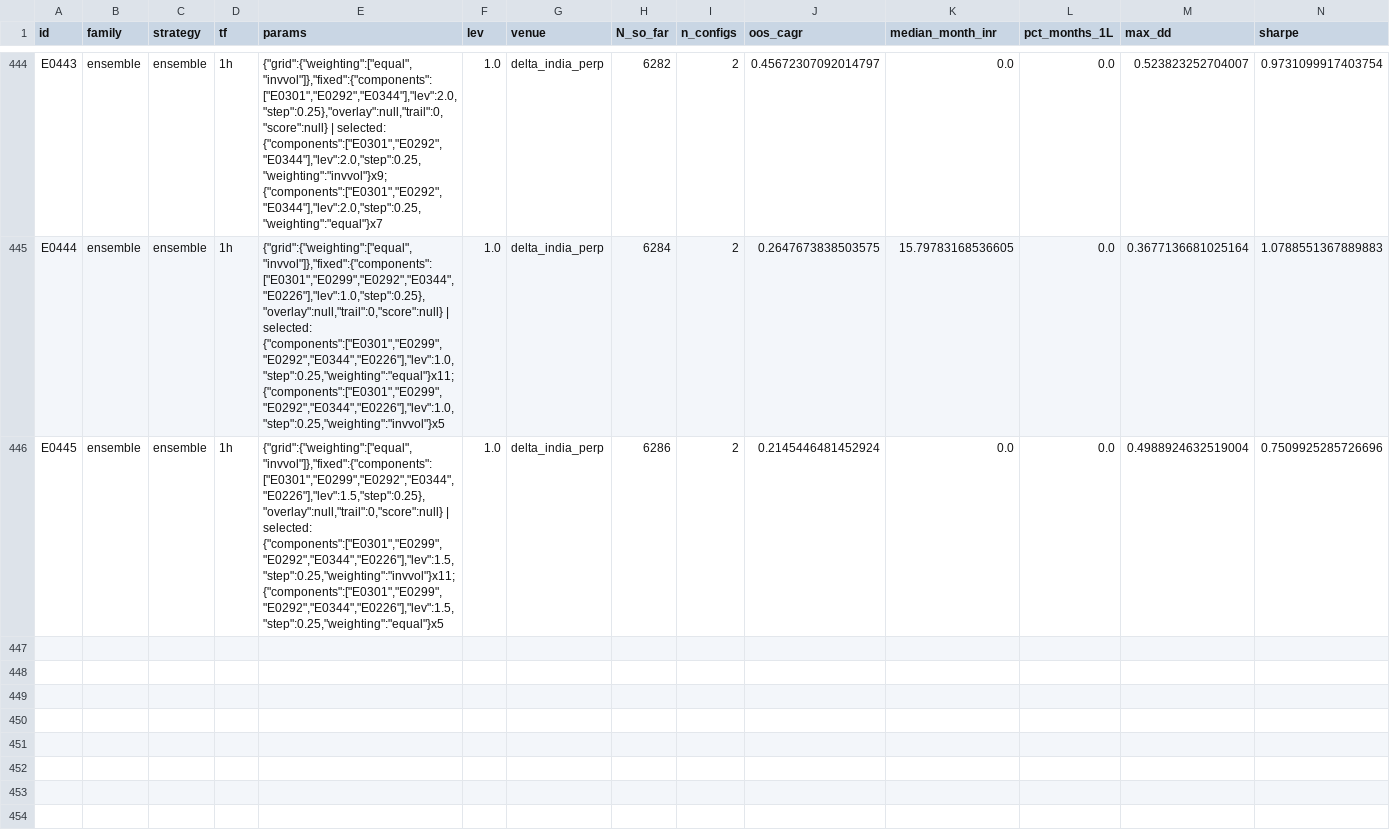
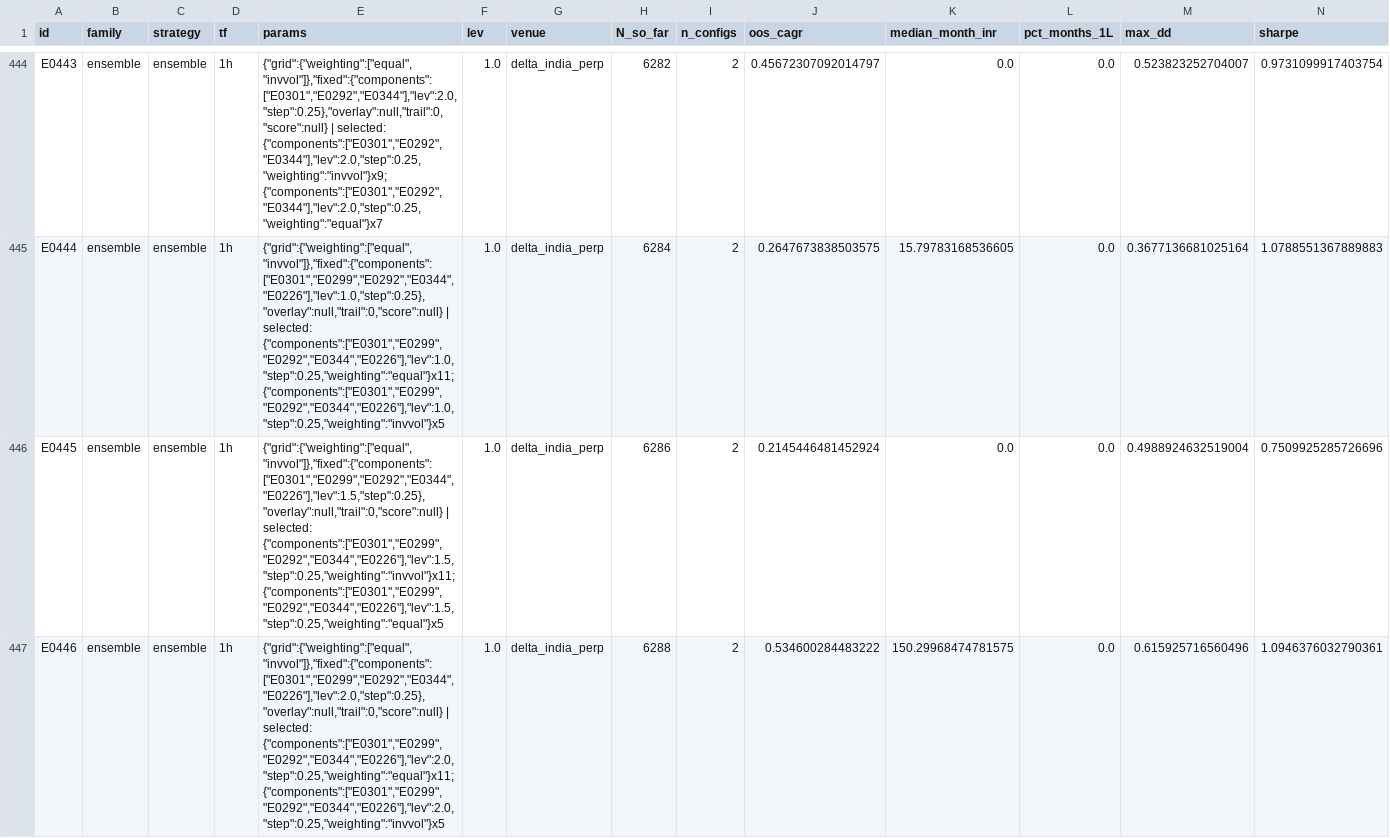
Before and after one commit to MPL0Y/DiamondHands, a CSV file: experiments/leaderboard.csv, drawn as a sheet; only a part is shown, gaps mark what is left out; rows hold the shown columns only; the diff names each change by its address in the sheet, - before the commit and + after, or states it on an @@ line.

```diff
--- a/experiments/leaderboard.csv
+++ b/experiments/leaderboard.csv
+row 447: E0446 | ensemble | ensemble | 1h | {"grid":{"weighting":["equal","invvol"]},"fixed":{"components":["E0301","E0299","E0292","E0344","E0226"],"lev":2.0,"step":0.25},"overlay":null,"trail":0,"score":null} | selected: {"components":["E0301","E0299","E0292","E0344","E0226"],"lev":2.0,"step":0.25,"weighting":"equal"}x11; {"components":["E0301","E0299","E0292","E0344","E0226"],"lev":2.0,"step":0.25,"weighting":"invvol"}x5 | 1.0 | delta_india_perp | 6288 | 2 | 0.534600284483222 | 150.29968474781575 | 0.0 | 0.615925716560496 | 1.0946376032790361
```
Also changed, not shown: experiments/trials.csv, 3 other files.
